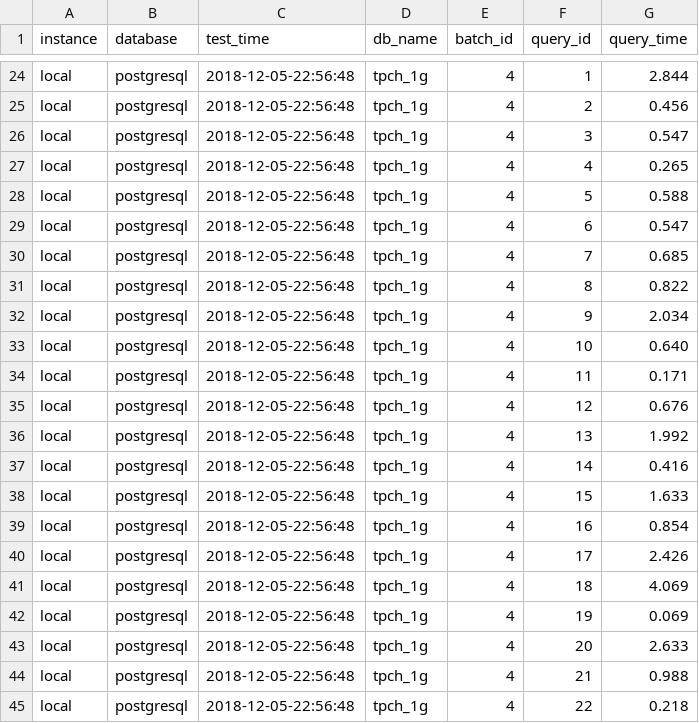
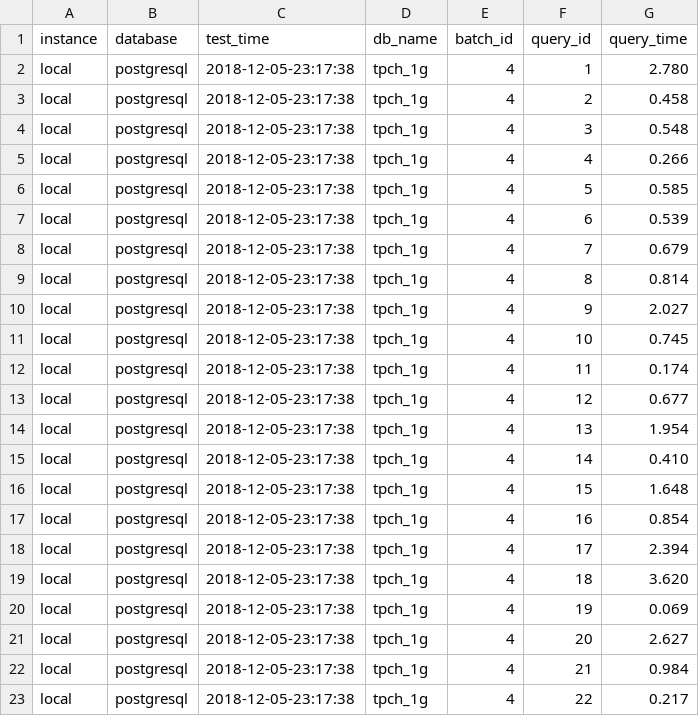
Before and after one commit to xuxiangwen/tpch, a CSV file: db/postgresql/tpch.csv, drawn as a sheet; only a part is shown, gaps mark what is left out; addresses are those after the commit; the diff covers the shown part only; the diff names each change by its address in the sheet, - before the commit and + after, or states it on an @@ line.

```diff
--- a/db/postgresql/tpch.csv
+++ b/db/postgresql/tpch.csv
-C2:C23 (test_time): 2018-12-05-22:56:48
+C2:C23 (test_time): 2018-12-05-23:17:38
-G2 (query_time): 2.844
+G2 (query_time): 2.780
-G3 (query_time): 0.456
+G3 (query_time): 0.458
-G4 (query_time): 0.547
+G4 (query_time): 0.548
-G5 (query_time): 0.265
+G5 (query_time): 0.266
-G6 (query_time): 0.588
+G6 (query_time): 0.585
-G7 (query_time): 0.547
+G7 (query_time): 0.539
-G8 (query_time): 0.685
+G8 (query_time): 0.679
-G9 (query_time): 0.822
+G9 (query_time): 0.814
-G10 (query_time): 2.034
+G10 (query_time): 2.027
-G11 (query_time): 0.640
+G11 (query_time): 0.745
-G12 (query_time): 0.171
+G12 (query_time): 0.174
-G13 (query_time): 0.676
+G13 (query_time): 0.677
-G14 (query_time): 1.992
+G14 (query_time): 1.954
-G15 (query_time): 0.416
+G15 (query_time): 0.410
-G16 (query_time): 1.633
+G16 (query_time): 1.648
-G18 (query_time): 2.426
+G18 (query_time): 2.394
-G19 (query_time): 4.069
+G19 (query_time): 3.620
-G21 (query_time): 2.633
+G21 (query_time): 2.627
-G22 (query_time): 0.988
+G22 (query_time): 0.984
-G23 (query_time): 0.218
+G23 (query_time): 0.217
```
Also changed, not shown: 22 removed rows elsewhere in this file, 1 other file.
